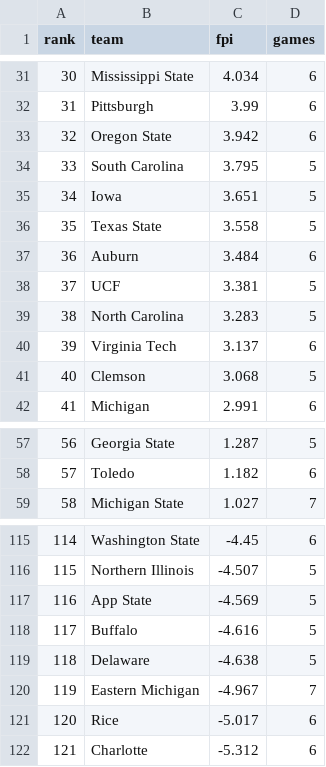
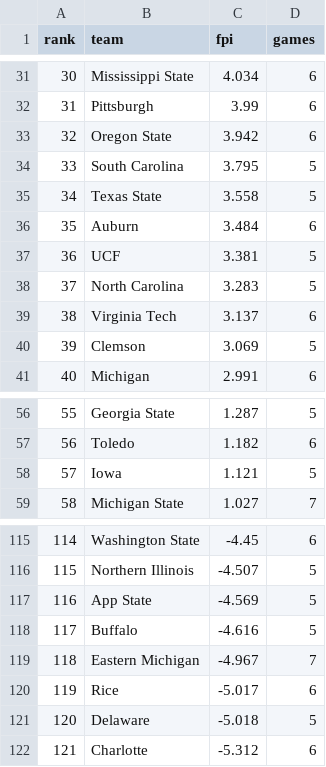
Before and after one commit to swisscheesed14-cfp/cfmp, a CSV file: data/reports/latest/fpi.csv, drawn as a sheet; only a part is shown, gaps mark what is left out; removed rows and columns are numbered as before the commit, all else as after; the diff names each change by its address in the sheet, - before the commit and + after, or states it on an @@ line.

```diff
--- a/data/reports/latest/fpi.csv
+++ b/data/reports/latest/fpi.csv
-row 35: 34 | Iowa | 3.651 | 5
@@ column A (rank) renumbered between rows 35 and 120 @@
-C40 (fpi): 3.068
+C40 (fpi): 3.069
+row 58: 57 | Iowa | 1.121 | 5
-row 119: 118 | Delaware | -4.638 | 5
+row 121: 120 | Delaware | -5.018 | 5
```
Also changed, not shown: data/reports/2026-w08/Week8Games.csv, data/reports/latest/Toughest Places to Play.csv, 1 other file.
